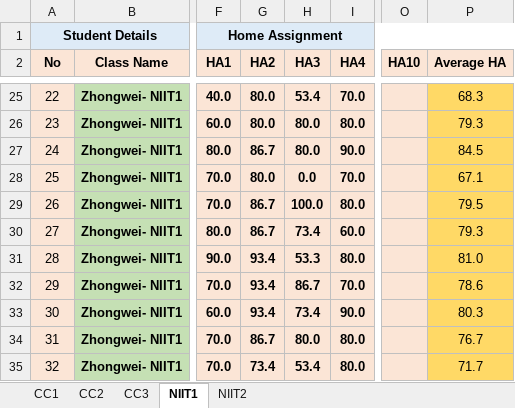
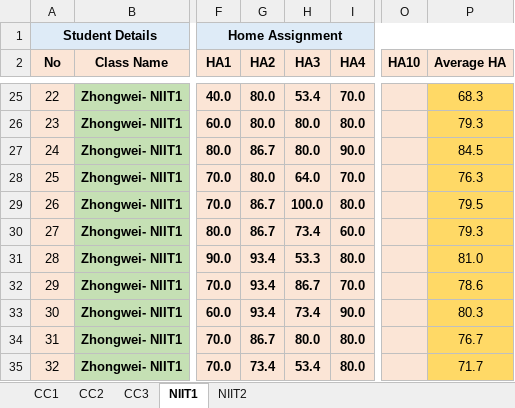
Before and after one commit to niit-nxu/Sept-2020---Jan-2021, an Excel workbook: Grade 2018/HomeAssignment/HA_Summary_ZW_2018.xlsx, sheet NIIT1, drawn as a sheet; only a part is shown, gaps mark what is left out; values as stored, in another font and other column widths than the file's, no borders; the diff names each change by its address in the sheet, - before the commit and + after, or states it on an @@ line.

Commit message:
SongZheng更改NIIT1的数据

```diff
--- a/Grade 2018/HomeAssignment/HA_Summary_ZW_2018.xlsx (sheet NIIT1)
+++ b/Grade 2018/HomeAssignment/HA_Summary_ZW_2018.xlsx (sheet NIIT1)
-H28 (HA3): 0.0
+H28 (HA3): 64.0
-P28 (Average HA): 67.1
+P28 (Average HA): 76.3
```
